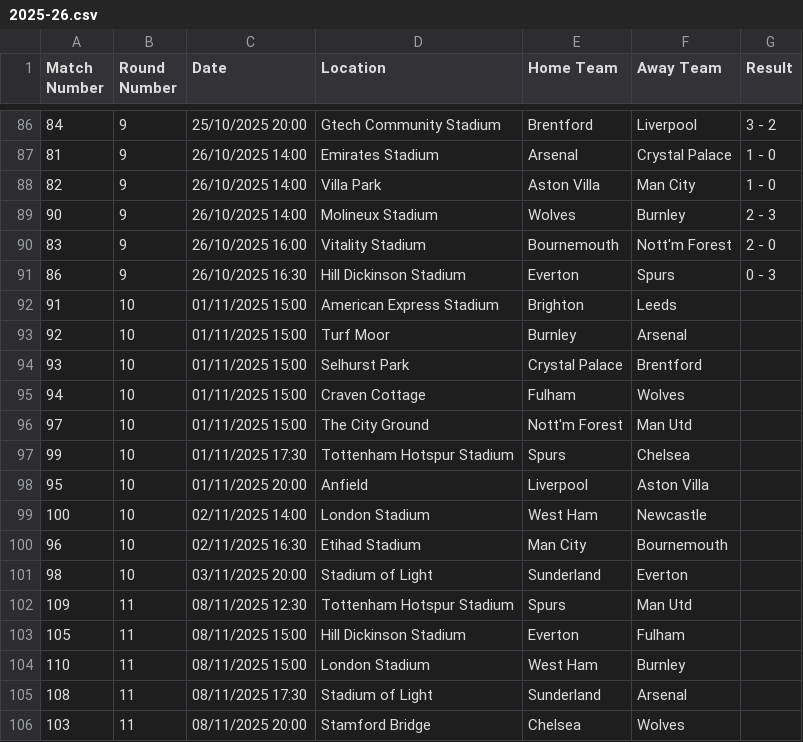
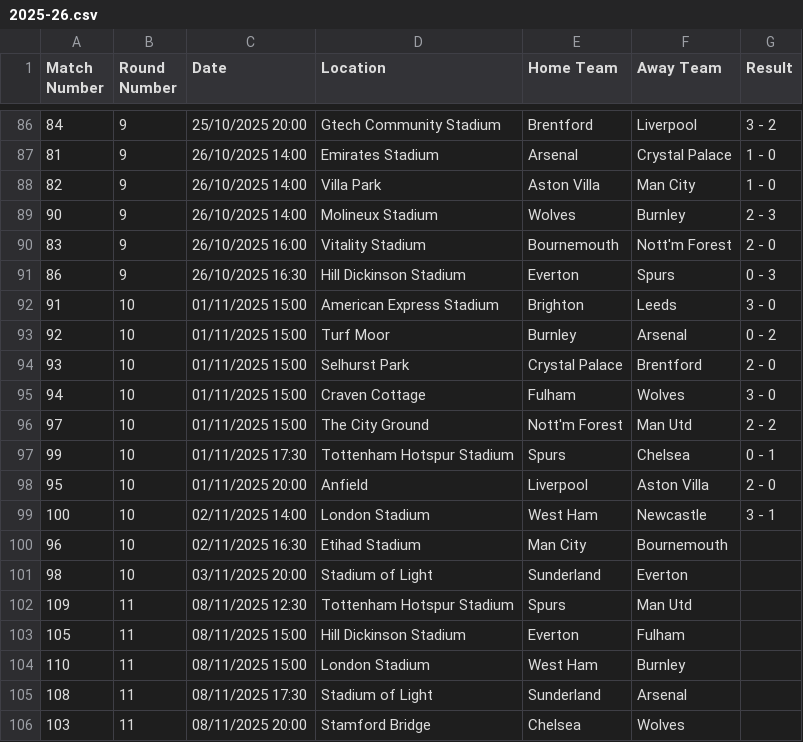
Before and after one commit to romeirofernandes/gamblr, a CSV file: ml/2025-26.csv, drawn as a sheet; only a part is shown, gaps mark what is left out.

Commit message:
ui fixed and updated matches

```diff
--- a/ml/2025-26.csv
+++ b/ml/2025-26.csv
@@ -91,10 +91,10 @@ Match Number,Round Number,Date,Location,Home Team,Away Team,Result
 86,9,26/10/2025 16:30,Hill Dickinson Stadium,Everton,Spurs,0 - 3
-91,10,01/11/2025 15:00,American Express Stadium,Brighton,Leeds,
-92,10,01/11/2025 15:00,Turf Moor,Burnley,Arsenal,
-93,10,01/11/2025 15:00,Selhurst Park,Crystal Palace,Brentford,
-94,10,01/11/2025 15:00,Craven Cottage,Fulham,Wolves,
-97,10,01/11/2025 15:00,The City Ground,Nott'm Forest,Man Utd,
-99,10,01/11/2025 17:30,Tottenham Hotspur Stadium,Spurs,Chelsea,
-95,10,01/11/2025 20:00,Anfield,Liverpool,Aston Villa,
-100,10,02/11/2025 14:00,London Stadium,West Ham,Newcastle,
+91,10,01/11/2025 15:00,American Express Stadium,Brighton,Leeds,3 - 0
+92,10,01/11/2025 15:00,Turf Moor,Burnley,Arsenal,0 - 2
+93,10,01/11/2025 15:00,Selhurst Park,Crystal Palace,Brentford,2 - 0
+94,10,01/11/2025 15:00,Craven Cottage,Fulham,Wolves,3 - 0
+97,10,01/11/2025 15:00,The City Ground,Nott'm Forest,Man Utd,2 - 2
+99,10,01/11/2025 17:30,Tottenham Hotspur Stadium,Spurs,Chelsea,0 - 1
+95,10,01/11/2025 20:00,Anfield,Liverpool,Aston Villa,2 - 0
+100,10,02/11/2025 14:00,London Stadium,West Ham,Newcastle,3 - 1
 96,10,02/11/2025 16:30,Etihad Stadium,Man City,Bournemouth,
```
Also changed, not shown: 4 other files.
